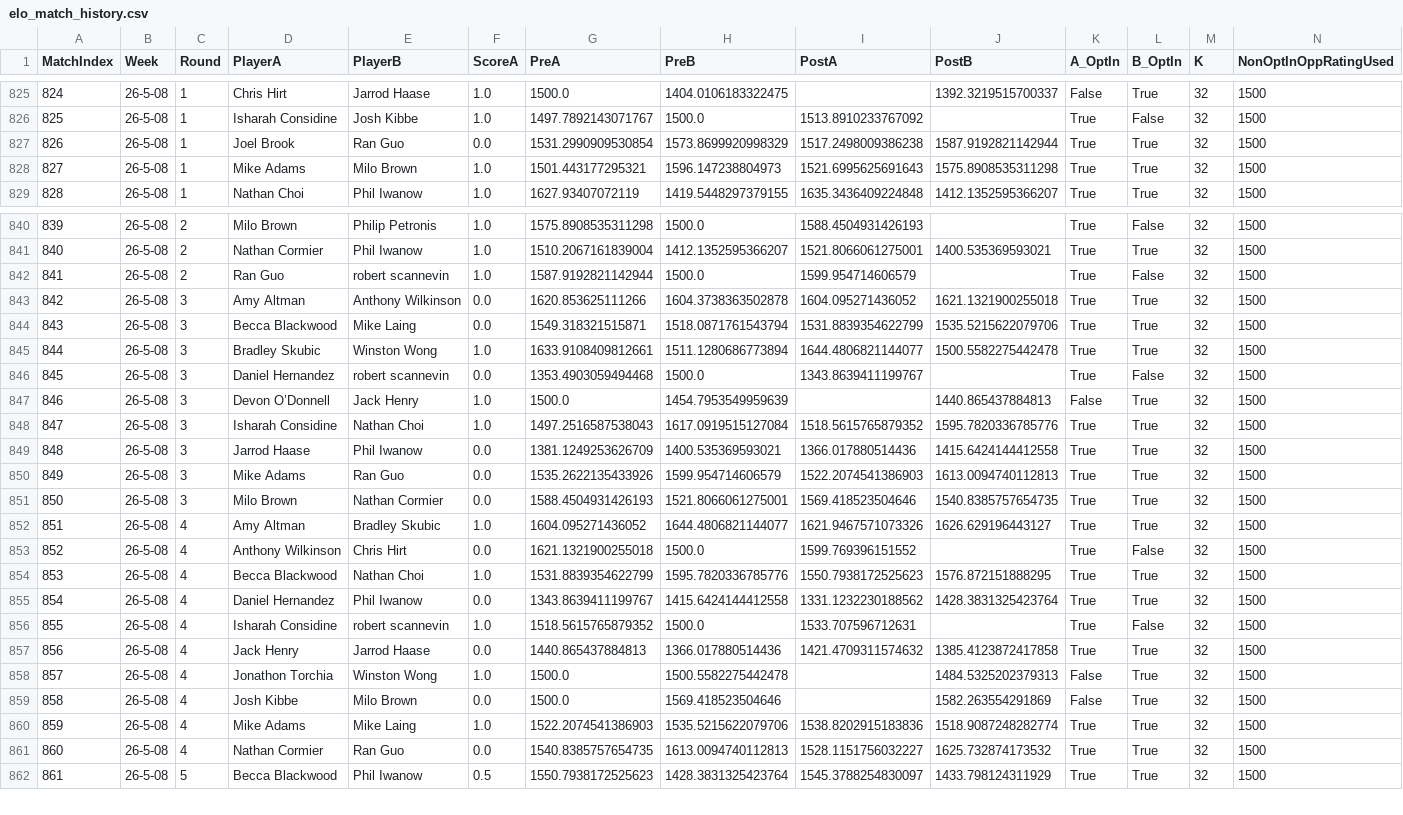
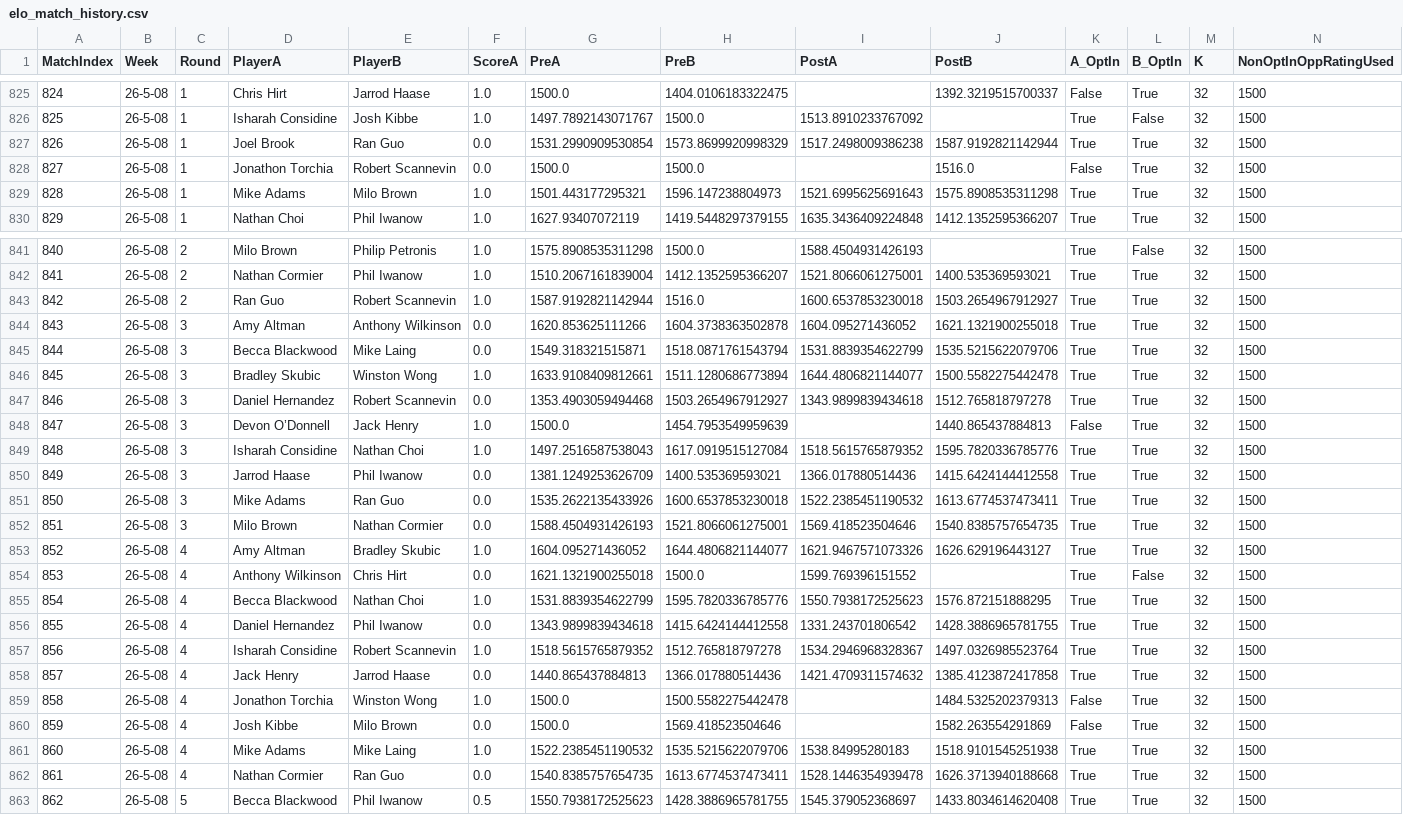
Before and after one commit to aswilkinson12/battlegrounds-elo-project, a CSV file: elo_match_history.csv, drawn as a sheet; only a part is shown, gaps mark what is left out; addresses are those after the commit; the diff covers the shown part only; the diff names each change by its address in the sheet, - before the commit and + after, or states it on an @@ line.

```diff
--- a/elo_match_history.csv
+++ b/elo_match_history.csv
+row 828: 827 | 26-5-08 | 1 | Jonathon Torchia | Robert Scannevin | 0.0 | 1500.0 | 1500.0 |  | 1516.0 | False | True | 32 | 1500
@@ column A (MatchIndex) renumbered between rows 829 and 868 @@
-E843 (PlayerB): robert scannevin
+E843 (PlayerB): Robert Scannevin
-H843 (PreB): 1500.0
+H843 (PreB): 1516.0
-I843 (PostA): 1599.954714606579
+I843 (PostA): 1600.6537853230018
-J843 (PostB): (empty)
+J843 (PostB): 1503.2654967912927
-L843 (B_OptIn): False
+L843 (B_OptIn): True
-E847 (PlayerB): robert scannevin
+E847 (PlayerB): Robert Scannevin
-H847 (PreB): 1500.0
+H847 (PreB): 1503.2654967912927
-I847 (PostA): 1343.8639411199767
+I847 (PostA): 1343.9899839434618
-J847 (PostB): (empty)
+J847 (PostB): 1512.765818797278
-L847 (B_OptIn): False
+L847 (B_OptIn): True
-H851 (PreB): 1599.954714606579
+H851 (PreB): 1600.6537853230018
-I851 (PostA): 1522.2074541386903
+I851 (PostA): 1522.2385451190532
-J851 (PostB): 1613.0094740112813
+J851 (PostB): 1613.6774537473411
-G856 (PreA): 1343.8639411199767
+G856 (PreA): 1343.9899839434618
-I856 (PostA): 1331.1232230188562
+I856 (PostA): 1331.243701806542
-J856 (PostB): 1428.3831325423764
+J856 (PostB): 1428.3886965781755
-E857 (PlayerB): robert scannevin
+E857 (PlayerB): Robert Scannevin
-H857 (PreB): 1500.0
+H857 (PreB): 1512.765818797278
-I857 (PostA): 1533.707596712631
+I857 (PostA): 1534.2946968328367
-J857 (PostB): (empty)
+J857 (PostB): 1497.0326985523764
-L857 (B_OptIn): False
+L857 (B_OptIn): True
-G861 (PreA): 1522.2074541386903
+G861 (PreA): 1522.2385451190532
-I861 (PostA): 1538.8202915183836
+I861 (PostA): 1538.84995280183
-J861 (PostB): 1518.9087248282774
+J861 (PostB): 1518.9101545251938
-H862 (PreB): 1613.0094740112813
+H862 (PreB): 1613.6774537473411
-I862 (PostA): 1528.1151756032227
+I862 (PostA): 1528.1446354939478
-J862 (PostB): 1625.732874173532
+J862 (PostB): 1626.3713940188668
-H863 (PreB): 1428.3831325423764
+H863 (PreB): 1428.3886965781755
-I863 (PostA): 1545.3788254830097
+I863 (PostA): 1545.379052368697
-J863 (PostB): 1433.798124311929
+J863 (PostB): 1433.8034614620408
```
Also changed, not shown: 1 added row and 8 edited cells elsewhere in this file, elo_ladder_by_week.csv, elo_leaderboard.csv, 17 other files.
